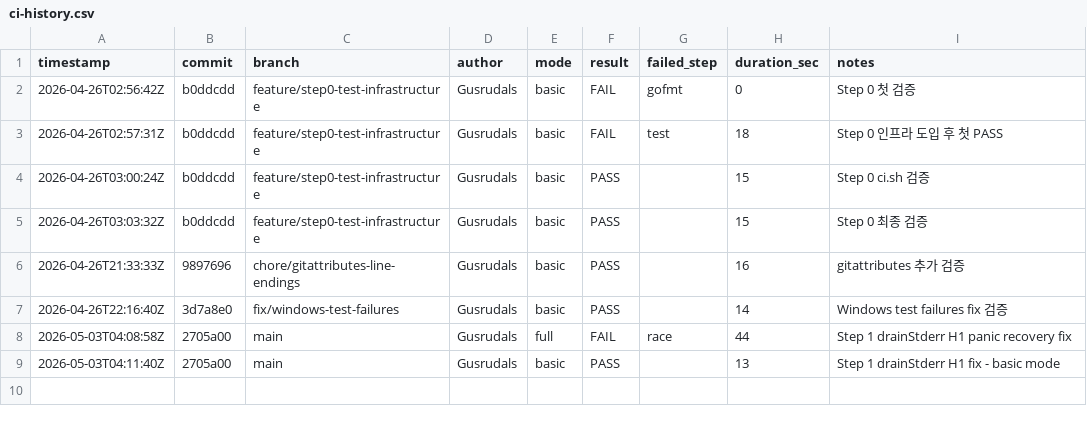
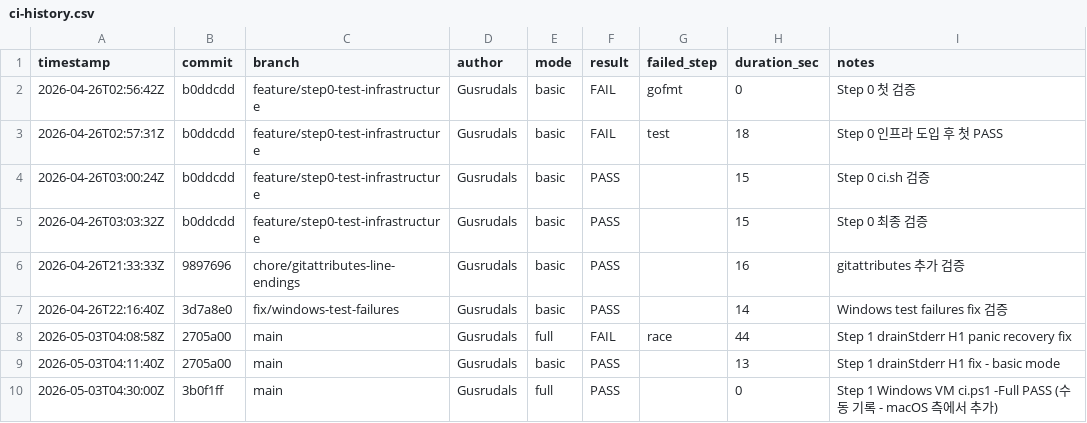
Before and after one commit to WorkforRPASolution/ResourceAgent, a CSV file: docs/runbooks/ci-history.csv, drawn as a sheet.

```diff
--- a/docs/runbooks/ci-history.csv
+++ b/docs/runbooks/ci-history.csv
@@ -9 +9,2 @@ timestamp,commit,branch,author,mode,result,failed_step,duration_sec,notes
 2026-05-03T04:11:40Z,2705a00,main,Gusrudals,basic,PASS,,13,Step 1 drainStderr H1 fix - basic mode
+2026-05-03T04:30:00Z,3b0f1ff,main,Gusrudals,full,PASS,,0,Step 1 Windows VM ci.ps1 -Full PASS (수동 기록 - macOS 측에서 추가)
```
